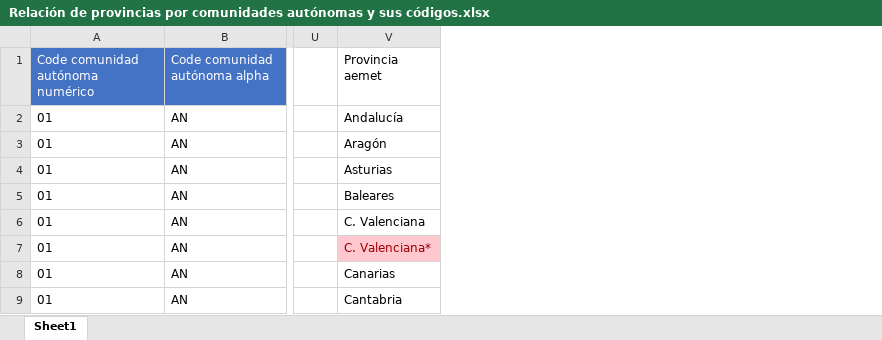
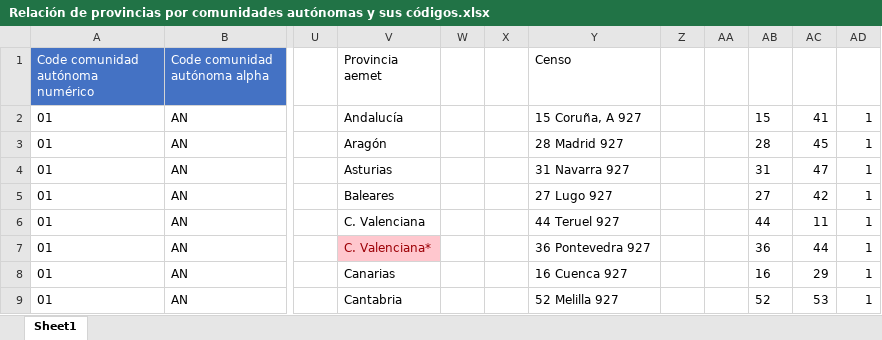
Before and after one commit to juanbretti/gmbd_datathon, an Excel workbook: data/Relación de provincias por comunidades autónomas y sus códigos.xlsx, sheet Sheet1, drawn as a sheet; only a part is shown, gaps mark what is left out; values as stored, in another font and other column widths than the file's, no borders; conditional formats not drawn; the diff names each change by its address in the sheet, - before the commit and + after, or states it on an @@ line.

```diff
--- a/data/Relación de provincias por comunidades autónomas y sus códigos.xlsx (sheet Sheet1)
+++ b/data/Relación de provincias por comunidades autónomas y sus códigos.xlsx (sheet Sheet1)
+column W, empty
+column X, empty
+column Y (Censo), rows 2-9: 15 Coruña, A 927 | 28 Madrid 927 | 31 Navarra 927 | 27 Lugo 927 | 44 Teruel 927 | 36 Pontevedra 927 | 16 Cuenca 927 | 52 Melilla 927
+column Z, empty
+column AA, empty
+column AB, rows 2-9: 15 | 28 | 31 | 27 | 44 | 36 | 16 | 52
+column AC, rows 2-9: 41 | 45 | 47 | 42 | 11 | 44 | 29 | 53
+column AD, rows 2-9: all 1
```
Also changed, not shown: 10 other files.
